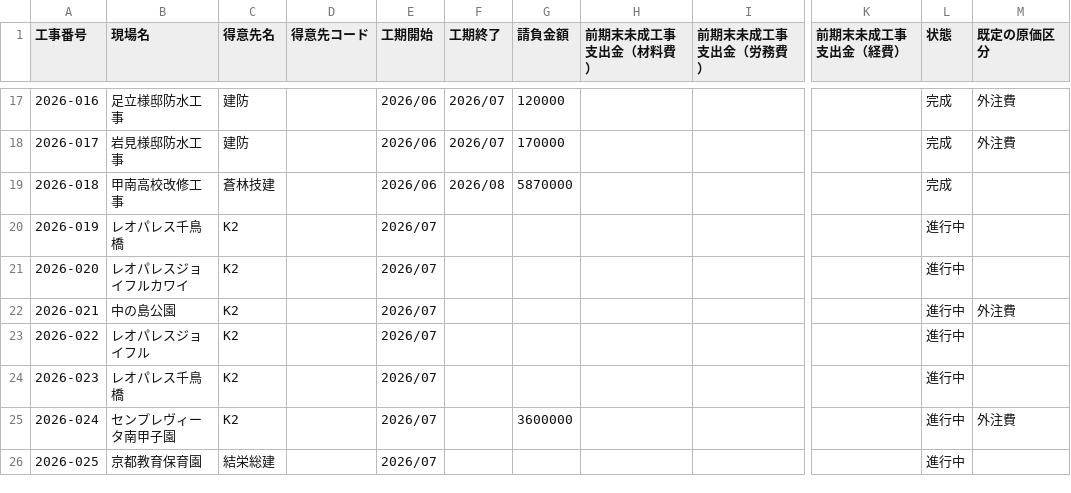
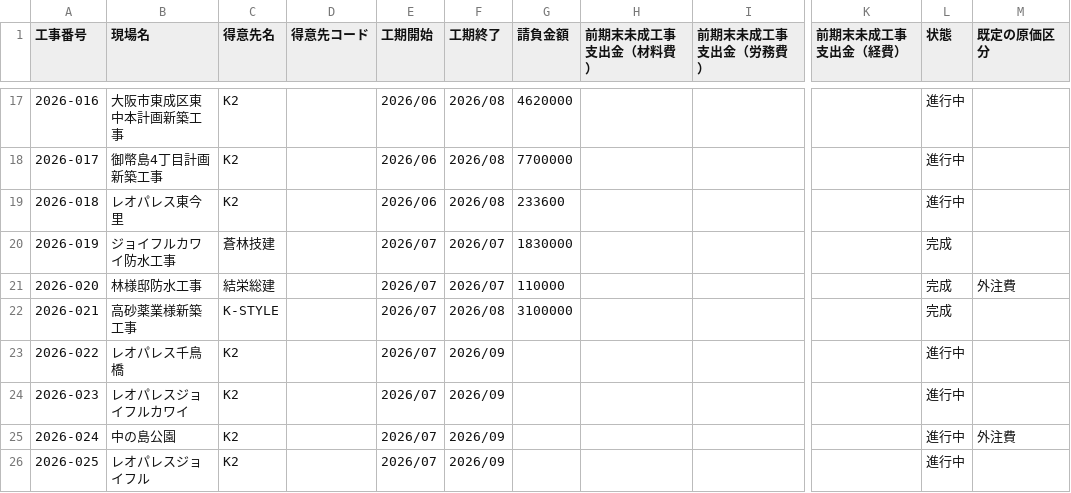
Before and after one commit to eguchihiromichi0403-blip/-, a CSV file: koji_daicho_2026.csv, drawn as a sheet; only a part is shown, gaps mark what is left out; the diff covers the shown part only; the diff names each change by its address in the sheet, - before the commit and + after, or states it on an @@ line.

```diff
--- a/koji_daicho_2026.csv
+++ b/koji_daicho_2026.csv
-B17 (現場名): 足立様邸防水工事
+B17 (現場名): 大阪市東成区東中本計画新築工事
-C17:C18 (得意先名): 建防
+C17:C18 (得意先名): K2
-F17:F18 (工期終了): 2026/07
+F17:F18 (工期終了): 2026/08
-G17 (請負金額): 120000
+G17 (請負金額): 4620000
-L17:L19 (状態): 完成
+L17:L19 (状態): 進行中
-M17:M18 (既定の原価区分): 外注費
+M17:M18 (既定の原価区分): (empty)
-B18 (現場名): 岩見様邸防水工事
+B18 (現場名): 御幣島4丁目計画新築工事
-G18 (請負金額): 170000
+G18 (請負金額): 7700000
-B19 (現場名): 甲南高校改修工事
+B19 (現場名): レオパレス東今里
-C19 (得意先名): 蒼林技建
+C19 (得意先名): K2
-G19 (請負金額): 5870000
+G19 (請負金額): 233600
-B20 (現場名): レオパレス千鳥橋
+B20 (現場名): ジョイフルカワイ防水工事
-C20 (得意先名): K2
+C20 (得意先名): 蒼林技建
-F20:F21 (工期終了): (empty)
+F20:F21 (工期終了): 2026/07
-G20 (請負金額): (empty)
+G20 (請負金額): 1830000
-L20:L22 (状態): 進行中
+L20:L22 (状態): 完成
-B21 (現場名): レオパレスジョイフルカワイ
+B21 (現場名): 林様邸防水工事
-C21 (得意先名): K2
+C21 (得意先名): 結栄総建
-G21 (請負金額): (empty)
+G21 (請負金額): 110000
-M21 (既定の原価区分): (empty)
+M21 (既定の原価区分): 外注費
-B22 (現場名): 中の島公園
+B22 (現場名): 高砂薬業様新築工事
-C22 (得意先名): K2
+C22 (得意先名): K-STYLE
-F22 (工期終了): (empty)
+F22 (工期終了): 2026/08
-G22 (請負金額): (empty)
+G22 (請負金額): 3100000
-M22 (既定の原価区分): 外注費
+M22 (既定の原価区分): (empty)
-B23 (現場名): レオパレスジョイフル
+B23 (現場名): レオパレス千鳥橋
-F23:F26 (工期終了): (empty)
+F23:F26 (工期終了): 2026/09
-B24 (現場名): レオパレス千鳥橋
+B24 (現場名): レオパレスジョイフルカワイ
-B25 (現場名): センプレヴィータ南甲子園
+B25 (現場名): 中の島公園
-G25 (請負金額): 3600000
+G25 (請負金額): (empty)
-B26 (現場名): 京都教育保育園
+B26 (現場名): レオパレスジョイフル
-C26 (得意先名): 結栄総建
+C26 (得意先名): K2
```
Also changed, not shown: 87 edited cells elsewhere in this file, 3 other files.
